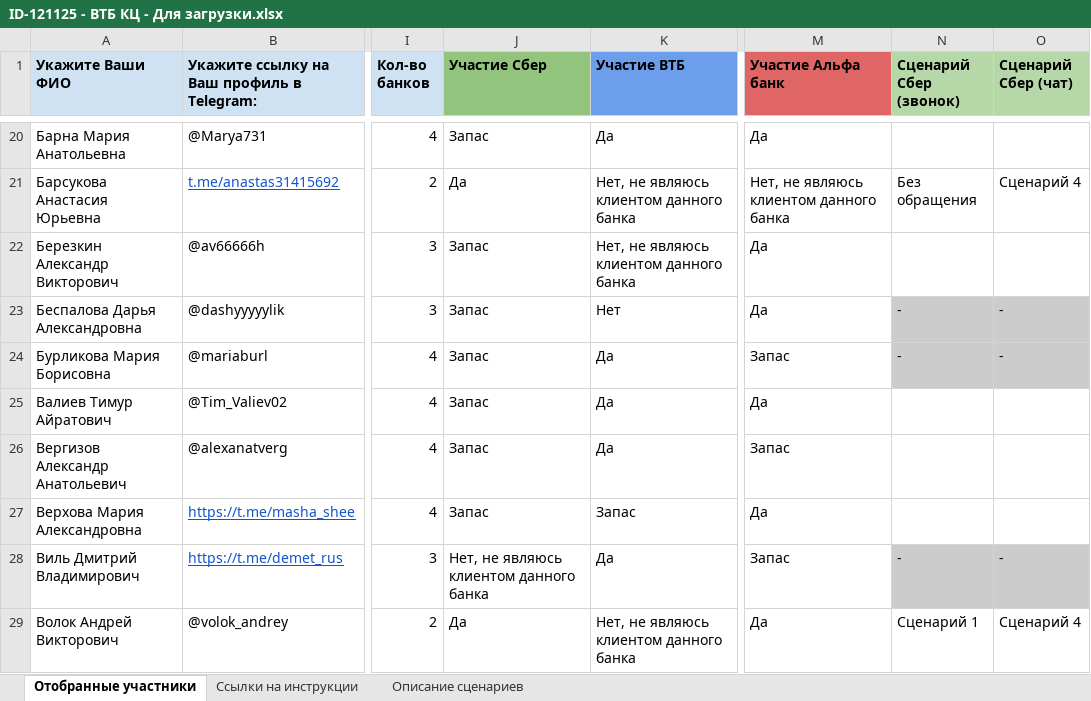
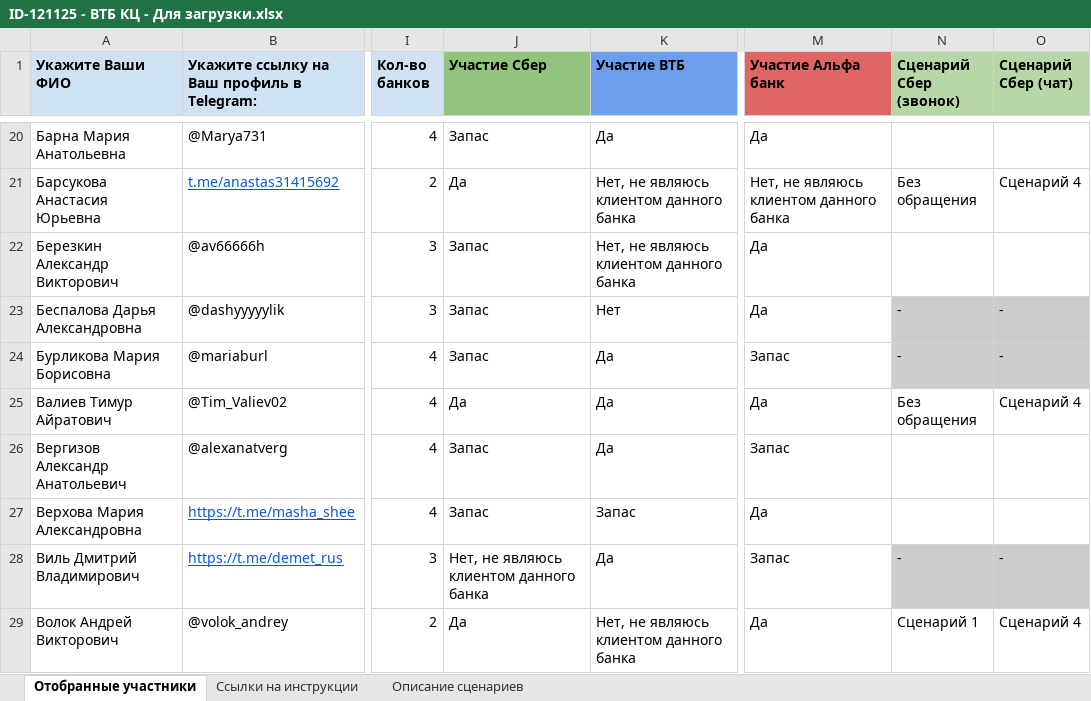
Before and after one commit to crowdtesting-ru/121125-, an Excel workbook: ID-121125 - ВТБ КЦ - Для загрузки.xlsx, sheet Отобранные участники, drawn as a sheet; only a part is shown, gaps mark what is left out; values as stored, in another font and other column widths than the file's, no borders; charts and pictures and conditional formats not drawn; the diff covers the shown part only; the diff names each change by its address in the sheet, - before the commit and + after, or states it on an @@ line.

```diff
--- a/ID-121125 - ВТБ КЦ - Для загрузки.xlsx (sheet Отобранные участники)
+++ b/ID-121125 - ВТБ КЦ - Для загрузки.xlsx (sheet Отобранные участники)
-J25 (Участие Сбер): Запас
+J25 (Участие Сбер): Да
-N25 (Сценарий Сбер (звонок)): (empty)
+N25 (Сценарий Сбер (звонок)): Без обращения
-O25 (Сценарий Сбер (чат)): (empty)
+O25 (Сценарий Сбер (чат)): Сценарий 4
```
Also changed, not shown: 2 added rows, 40 edited cells and cell formats elsewhere in this sheet, hidden cells.
